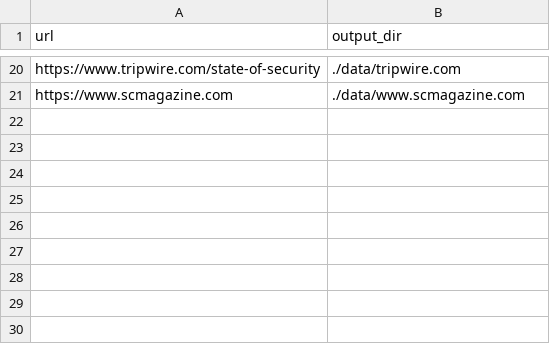
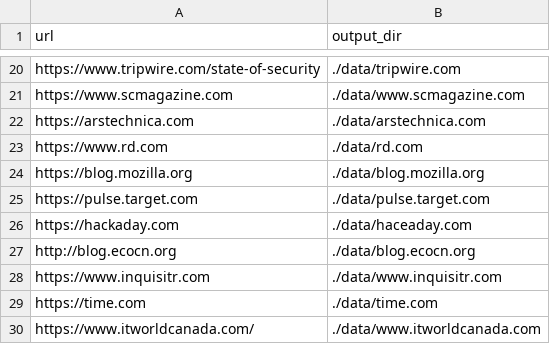
Before and after one commit to SoloSynth1/wordpress-scraper, a CSV file: crawled_list.csv, drawn as a sheet; only a part is shown, gaps mark what is left out.

```diff
--- a/crawled_list.csv
+++ b/crawled_list.csv
@@ -21 +21,10 @@ url,output_dir
 "https://www.scmagazine.com","./data/www.scmagazine.com"
+"https://arstechnica.com","./data/arstechnica.com"
+"https://www.rd.com","./data/rd.com"
+"https://blog.mozilla.org","./data/blog.mozilla.org"
+"https://pulse.target.com","./data/pulse.target.com"
+"https://hackaday.com","./data/haceaday.com"
+"http://blog.ecocn.org","./data/blog.ecocn.org"
+"https://www.inquisitr.com","./data/www.inquisitr.com"
+"https://time.com","./data/time.com"
+"https://www.itworldcanada.com/","./data/www.itworldcanada.com"
```
Also changed, not shown: 3 other files.
